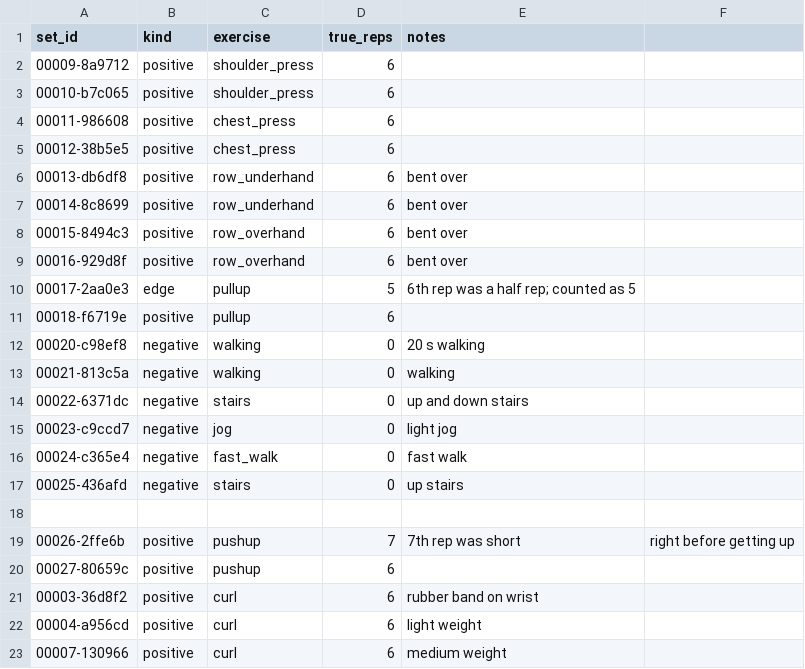
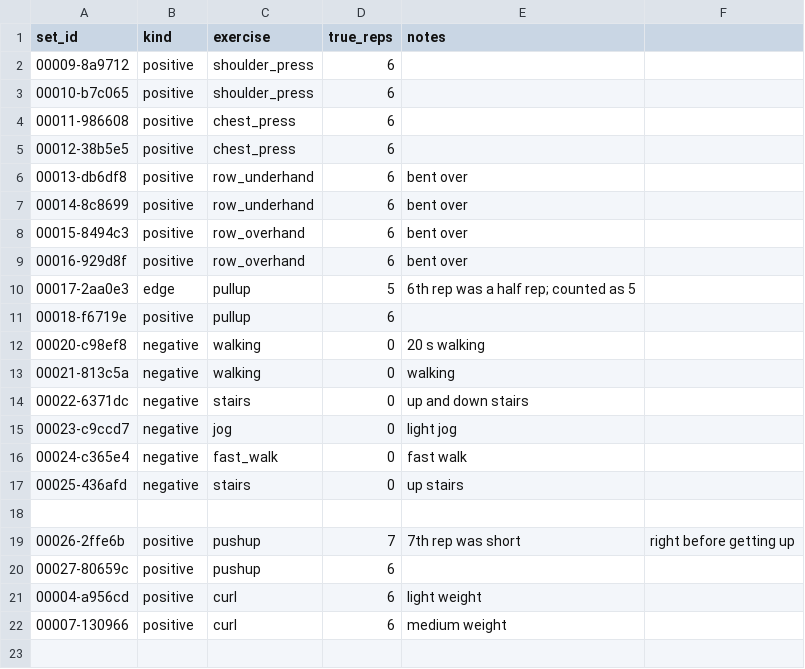
Before and after one commit to drodriguez97/gym-buddy, a CSV file: recordings/labels.csv, drawn as a sheet.

```diff
--- a/recordings/labels.csv
+++ b/recordings/labels.csv
@@ -20,3 +20,2 @@ set_id,kind,exercise,true_reps,notes
 00027-80659c,positive,pushup,6,
-00003-36d8f2,positive,curl,6,rubber band on wrist
 00004-a956cd,positive,curl,6,light weight
```
Also changed, not shown: 3 other files.
